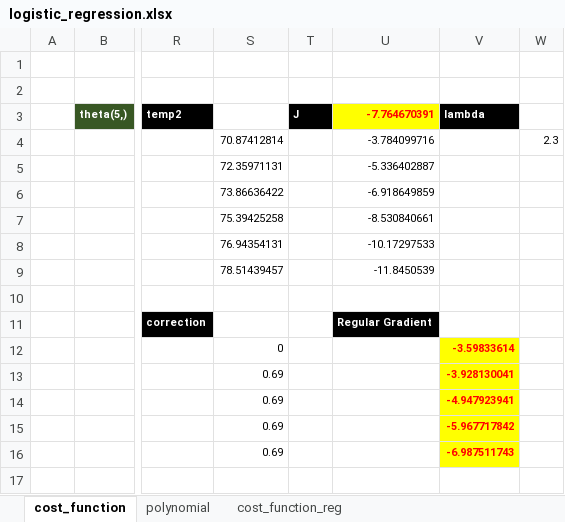
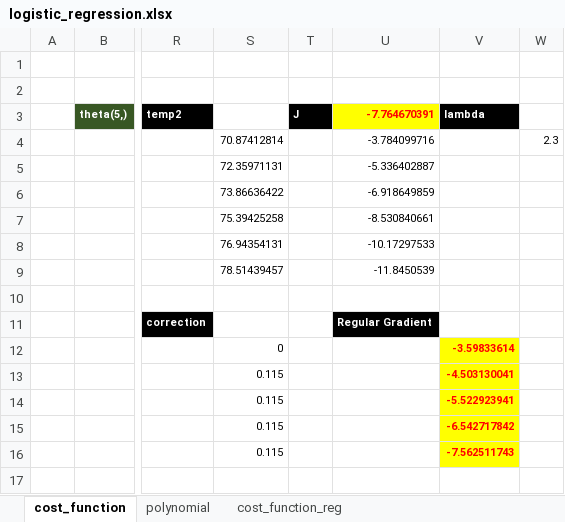
Before and after one commit to szlevinli/studyAI, an Excel workbook: excel/logistic_regression.xlsx, sheet cost_function, drawn as a sheet; only a part is shown, gaps mark what is left out; values as stored, in another font and other column widths than the file's, no borders; the diff names each change by its address in the sheet, - before the commit and + after, or states it on an @@ line.

```diff
--- a/excel/logistic_regression.xlsx (sheet cost_function)
+++ b/excel/logistic_regression.xlsx (sheet cost_function)
-S13:S16: 0.69
+S13:S16: 0.115
-V13 (lambda): -3.928130041
+V13 (lambda): -4.503130041
-V14 (lambda): -4.947923941
+V14 (lambda): -5.522923941
-V15 (lambda): -5.967717842
+V15 (lambda): -6.542717842
-V16 (lambda): -6.987511743
+V16 (lambda): -7.562511743
```
Also changed, not shown: 3 other files.
